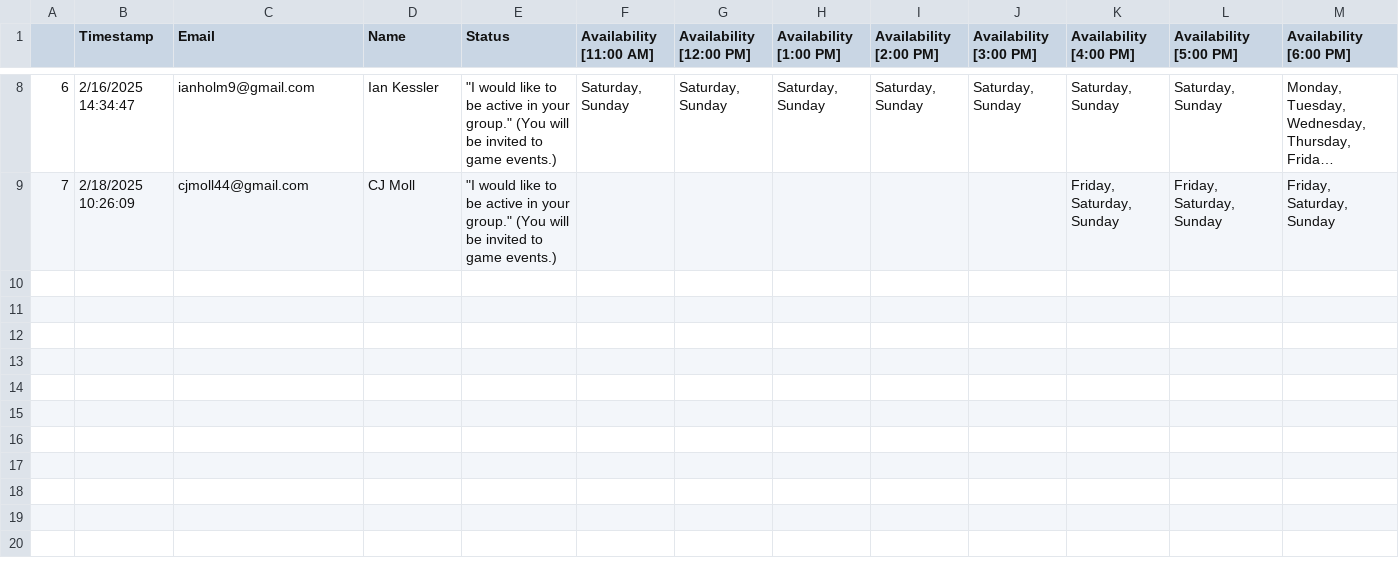
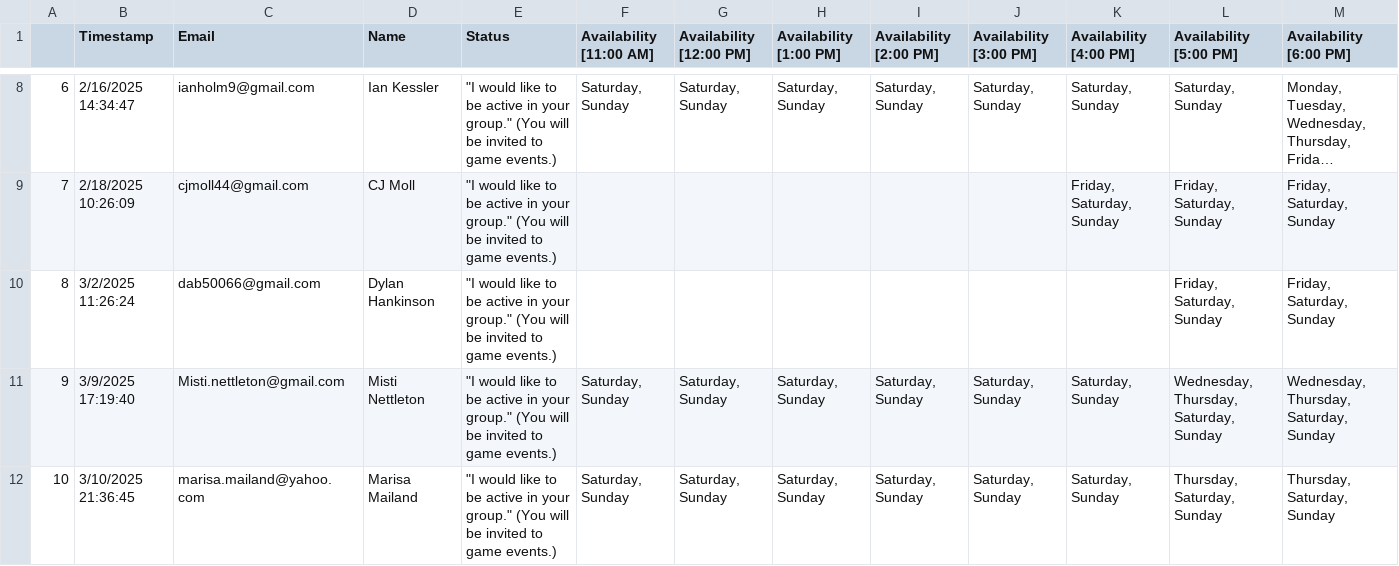
Before and after one commit to CategorIAN/ABCD, a CSV file: General_DB/original.csv, drawn as a sheet; only a part is shown, gaps mark what is left out; long unchanged cells end in …; rows hold the shown columns only; the diff names each change by its address in the sheet, - before the commit and + after, or states it on an @@ line.

```diff
--- a/General_DB/original.csv
+++ b/General_DB/original.csv
+row 10: 8 | 3/2/2025 11:26:24 | dab50066@gmail.com | Dylan Hankinson | "I would like to be active in your group." (You will be invited to game events.) |  |  |  |  |  |  | Friday, Saturday, Sunday | Friday, Saturday, Sunday
+row 11: 9 | 3/9/2025 17:19:40 | Misti.nettleton@gmail.com | Misti Nettleton | "I would like to be active in your group." (You will be invited to game events.) | Saturday, Sunday | Saturday, Sunday | Saturday, Sunday | Saturday, Sunday | Saturday, Sunday | Saturday, Sunday | Wednesday, Thursday, Saturday, Sunday | Wednesday, Thursday, Saturday, Sunday
+row 12: 10 | 3/10/2025 21:36:45 | marisa.mailand@yahoo.com | Marisa Mailand | "I would like to be active in your group." (You will be invited to game events.) | Saturday, Sunday | Saturday, Sunday | Saturday, Sunday | Saturday, Sunday | Saturday, Sunday | Saturday, Sunday | Thursday, Saturday, Sunday | Thursday, Saturday, Sunday
```
Also changed, not shown: Raw Data/General_DB.csv, 2 other files.
